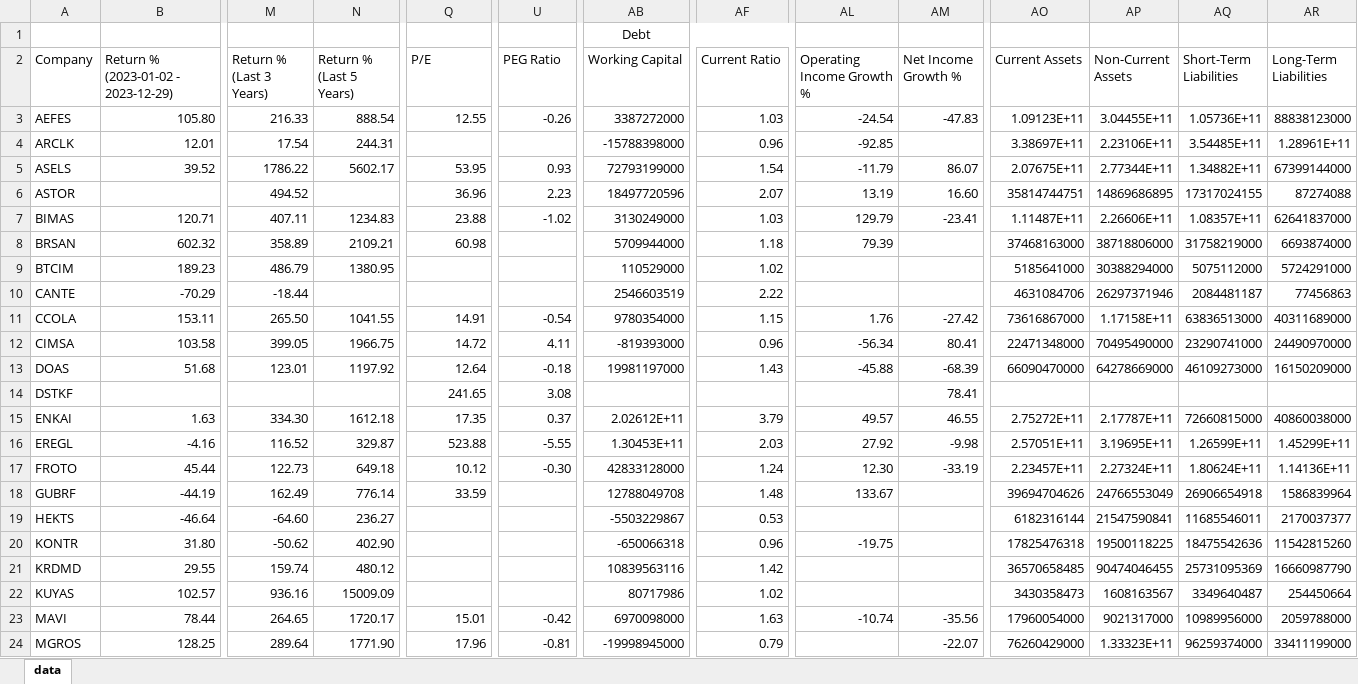
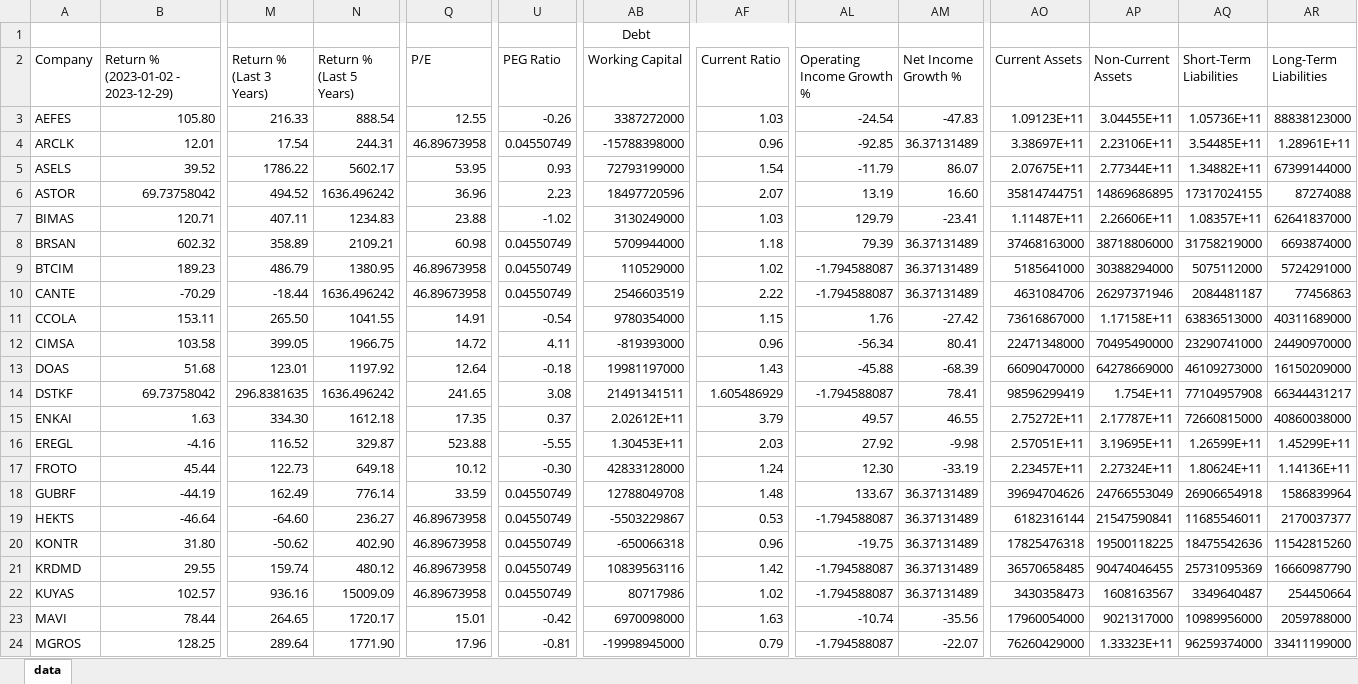
Before and after one commit to Salih04/capstone-financeIQ, an Excel workbook: 3.Datasets/2023stocks.xlsx, sheet data, drawn as a sheet; only a part is shown, gaps mark what is left out; values as stored, in another font and other column widths than the file's, no borders; the diff covers the shown part only; the diff names each change by its address in the sheet, - before the commit and + after, or states it on an @@ line.

```diff
--- a/3.Datasets/2023stocks.xlsx (sheet data)
+++ b/3.Datasets/2023stocks.xlsx (sheet data)
-Q4 (P/E): (empty)
+Q4 (P/E): 46.89673958
-U4 (PEG Ratio): (empty)
+U4 (PEG Ratio): 0.04550749
-AM4 (Net Income Growth %): (empty)
+AM4 (Net Income Growth %): 36.37131489
-B6: (empty)
+B6: 69.73758042
-N6 (Return % (Last 5 Years)): (empty)
+N6 (Return % (Last 5 Years)): 1636.496242
-U8:U10 (PEG Ratio): (empty)
+U8:U10 (PEG Ratio): 0.04550749
-AM8:AM10 (Net Income Growth %): (empty)
+AM8:AM10 (Net Income Growth %): 36.37131489
-Q9:Q10 (P/E): (empty)
+Q9:Q10 (P/E): 46.89673958
-AL9:AL10 (Operating Income Growth %): (empty)
+AL9:AL10 (Operating Income Growth %): -1.794588087
-N10 (Return % (Last 5 Years)): (empty)
+N10 (Return % (Last 5 Years)): 1636.496242
-B14: (empty)
+B14: 69.73758042
-M14 (Return % (Last 3 Years)): (empty)
+M14 (Return % (Last 3 Years)): 296.8381635
-N14 (Return % (Last 5 Years)): (empty)
+N14 (Return % (Last 5 Years)): 1636.496242
-AB14 (Working Capital): (empty)
+AB14 (Working Capital): 21491341511
-AF14 (Current Ratio): (empty)
+AF14 (Current Ratio): 1.605486929
-AL14 (Operating Income Growth %): (empty)
+AL14 (Operating Income Growth %): -1.794588087
-AO14 (Current Assets): (empty)
+AO14 (Current Assets): 98596299419
-AP14 (Non-Current Assets): (empty)
+AP14 (Non-Current Assets): 1.754E+11
-AQ14 (Short-Term Liabilities): (empty)
+AQ14 (Short-Term Liabilities): 77104957908
-AR14 (Long-Term Liabilities): (empty)
+AR14 (Long-Term Liabilities): 66344431217
-U18:U22 (PEG Ratio): (empty)
+U18:U22 (PEG Ratio): 0.04550749
-AM18:AM22 (Net Income Growth %): (empty)
+AM18:AM22 (Net Income Growth %): 36.37131489
-Q19:Q22 (P/E): (empty)
+Q19:Q22 (P/E): 46.89673958
-AL19 (Operating Income Growth %): (empty)
+AL19 (Operating Income Growth %): -1.794588087
-AL21:AL22 (Operating Income Growth %): (empty)
+AL21:AL22 (Operating Income Growth %): -1.794588087
-AL24 (Operating Income Growth %): (empty)
+AL24 (Operating Income Growth %): -1.794588087
```
Also changed, not shown: 71 edited cells elsewhere in this sheet, 3.Datasets/2020stocks.xlsx, 3.Datasets/2021stocks.xlsx, 34 other files.
